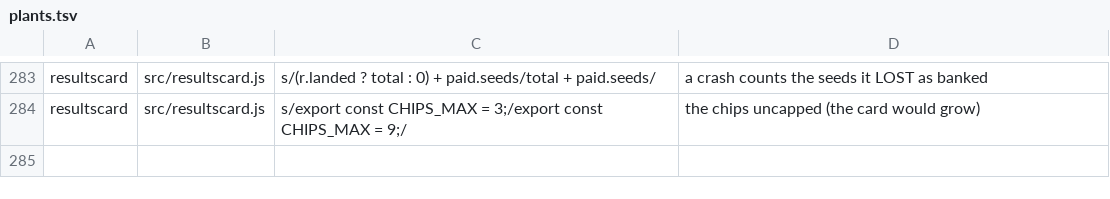
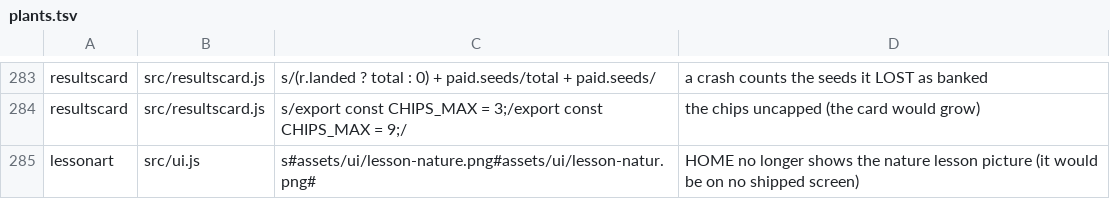
Before and after one commit to olly-marx/contrail-pilot, a TSV file: tools/plants.tsv, drawn as a sheet; only a part is shown, gaps mark what is left out.

Commit message:
plant: lessonart fails when HOME stops showing the nature lesson picture

```diff
--- a/tools/plants.tsv
+++ b/tools/plants.tsv
@@ -284 +284,2 @@ resultscard	src/resultscard.js	s/(r.landed ? total : 0) + paid.seeds/total + pai
 resultscard	src/resultscard.js	s/export const CHIPS_MAX = 3;/export const CHIPS_MAX = 9;/	the chips uncapped (the card would grow)
+lessonart	src/ui.js	s#assets/ui/lesson-nature.png#assets/ui/lesson-natur.png#	HOME no longer shows the nature lesson picture (it would be on no shipped screen)
```
